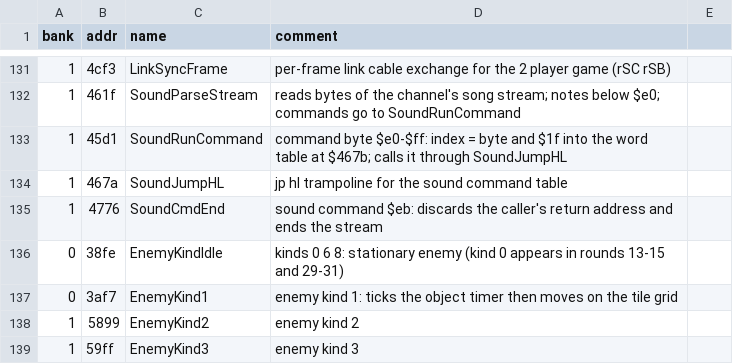
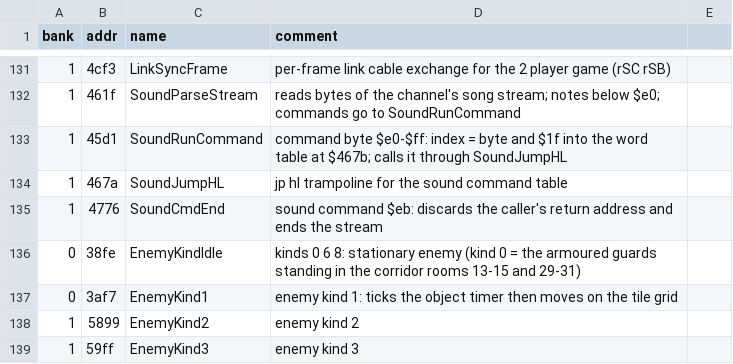
Before and after one commit to Tenome/Painter-Momopi-Decompilation, a CSV file: labels.csv, drawn as a sheet; only a part is shown, gaps mark what is left out.

```diff
--- a/labels.csv
+++ b/labels.csv
@@ -135,3 +135,3 @@ bank,addr,name,comment
 1,4776,SoundCmdEnd,sound command $eb: discards the caller's return address and ends the stream
-0,38fe,EnemyKindIdle,kinds 0 6 8: stationary enemy (kind 0 appears in rounds 13-15 and 29-31)
+0,38fe,EnemyKindIdle,kinds 0 6 8: stationary enemy (kind 0 = the armoured guards standing in the corridor rooms 13-15 and 29-31)
 0,3af7,EnemyKind1,enemy kind 1: ticks the object timer then moves on the tile grid
```
Also changed, not shown: 1 other file.
